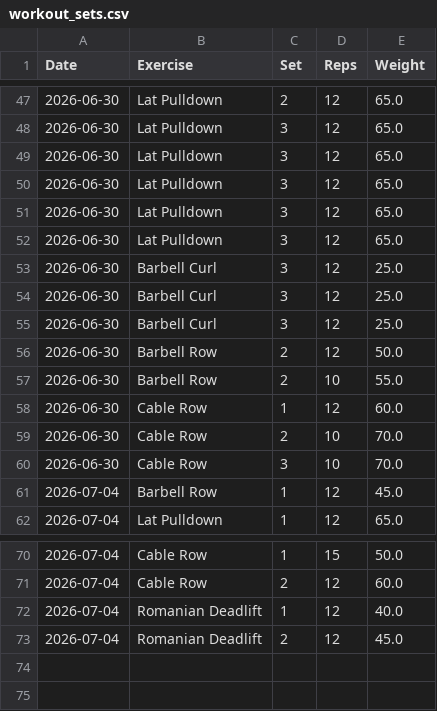
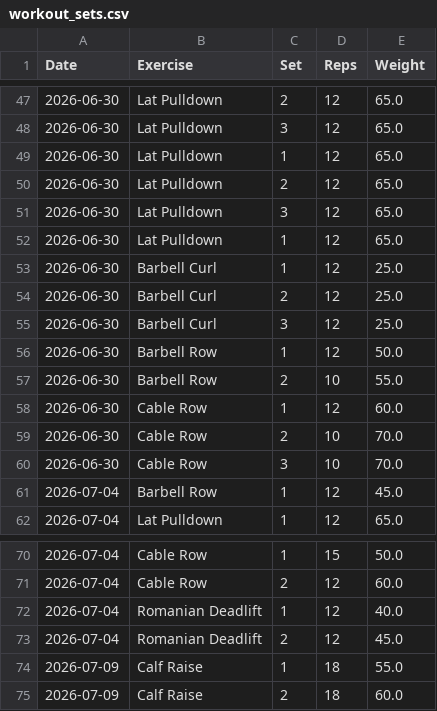
Before and after one commit to aryansachdeva1718-web/repwise, a CSV file: data/workout_sets.csv, drawn as a sheet; only a part is shown, gaps mark what is left out.

```diff
--- a/data/workout_sets.csv
+++ b/data/workout_sets.csv
@@ -48,10 +48,10 @@ Date,Exercise,Set,Reps,Weight
 2026-06-30,Lat Pulldown,3,12,65.0
+2026-06-30,Lat Pulldown,1,12,65.0
+2026-06-30,Lat Pulldown,2,12,65.0
 2026-06-30,Lat Pulldown,3,12,65.0
-2026-06-30,Lat Pulldown,3,12,65.0
-2026-06-30,Lat Pulldown,3,12,65.0
-2026-06-30,Lat Pulldown,3,12,65.0
+2026-06-30,Lat Pulldown,1,12,65.0
+2026-06-30,Barbell Curl,1,12,25.0
+2026-06-30,Barbell Curl,2,12,25.0
 2026-06-30,Barbell Curl,3,12,25.0
-2026-06-30,Barbell Curl,3,12,25.0
-2026-06-30,Barbell Curl,3,12,25.0
-2026-06-30,Barbell Row,2,12,50.0
+2026-06-30,Barbell Row,1,12,50.0
 2026-06-30,Barbell Row,2,10,55.0
@@ -73 +73,3 @@ Date,Exercise,Set,Reps,Weight
 2026-07-04,Romanian Deadlift,2,12,45.0
+2026-07-09,Calf Raise,1,18,55.0
+2026-07-09,Calf Raise,2,18,60.0
```
Also changed, not shown: 1 other file.
